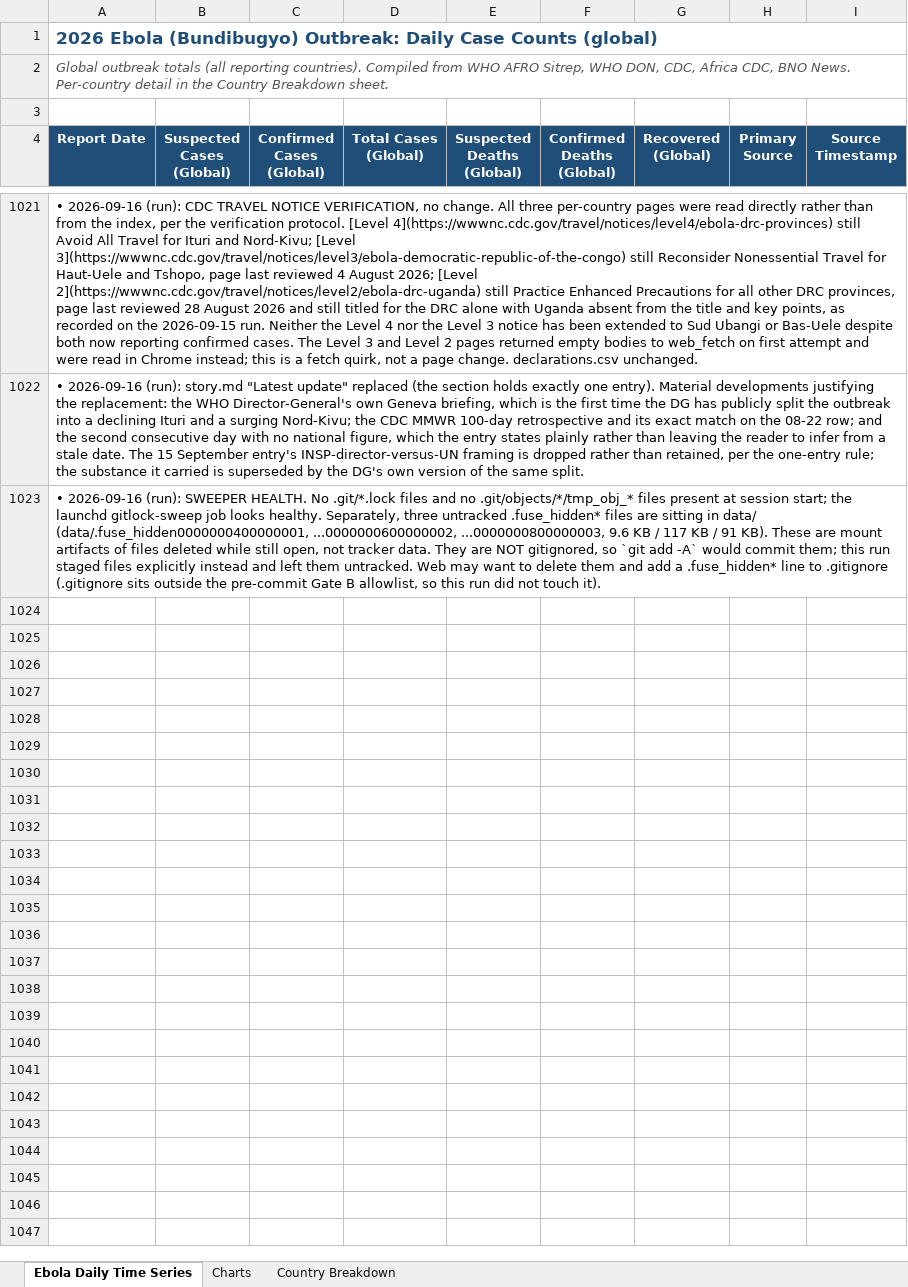
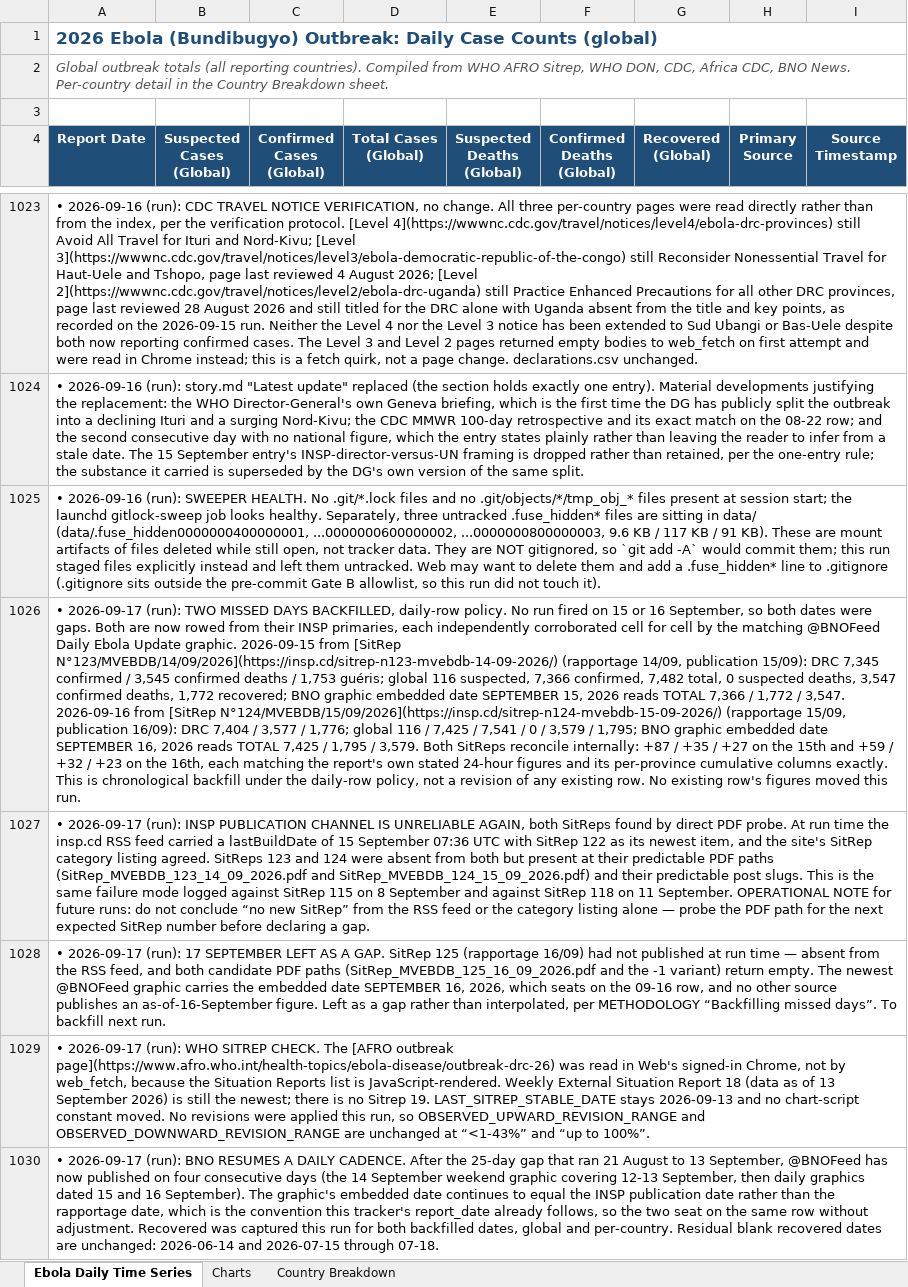
Before and after one commit to webbegole/ebola-bundibugyo-tracker-2026, an Excel workbook: outputs/ebola_timeseries.xlsx, sheet Ebola Daily Time Series, drawn as a sheet; only a part is shown, gaps mark what is left out; values as stored, in another font and other column widths than the file's, no borders; the diff covers the shown part only; the diff names each change by its address in the sheet, - before the commit and + after, or states it on an @@ line.

Commit message:
Daily update 2026-09-17: backfill 09-15 and 09-16 from SitReps 123 and 124; DRC 7,404 confirmed / 3,577 deaths

```diff
--- a/outputs/ebola_timeseries.xlsx (sheet Ebola Daily Time Series)
+++ b/outputs/ebola_timeseries.xlsx (sheet Ebola Daily Time Series)
+row 1026: • 2026-09-17 (run): TWO MISSED DAYS BACKFILLED, daily-row policy. No run fired on 15 or 16 September, so both dates were gaps. Both are now rowed from their INSP primaries, each independently corroborated cell for cell by the matching @BNOFeed Daily Ebola Update graphic. 2026-09-15 from [SitRep N°123/MVEBDB/14/09/2026](https://insp.cd/sitrep-n123-mvebdb-14-09-2026/) (rapportage 14/09, publication 15/09): DRC 7,345 confirmed / 3,545 confirmed deaths / 1,753 guéris; global 116 suspected, 7,366 confirmed, 7,482 total, 0 suspected deaths, 3,547 confirmed deaths, 1,772 recovered; BNO graphic embedded date SEPTEMBER 15, 2026 reads TOTAL 7,366 / 1,772 / 3,547. 2026-09-16 from [SitRep N°124/MVEBDB/15/09/2026](https://insp.cd/sitrep-n124-mvebdb-15-09-2026/) (rapportage 15/09, publication 16/09): DRC 7,404 / 3,577 / 1,776; global 116 / 7,425 / 7,541 / 0 / 3,579 / 1,795; BNO graphic embedded date SEPTEMBER 16, 2026 reads TOTAL 7,425 / 1,795 / 3,579. Both SitReps reconcile internally: +87 / +35 / +27 on the 15th and +59 / +32 / +23 on the 16th, each matching the report's own stated 24-hour figures and its per-province cumulative columns exactly. This is chronological backfill under the daily-row policy, not a revision of any existing row. No existing row's figures moved this run.
+row 1027: • 2026-09-17 (run): INSP PUBLICATION CHANNEL IS UNRELIABLE AGAIN, both SitReps found by direct PDF probe. At run time the insp.cd RSS feed carried a lastBuildDate of 15 September 07:36 UTC with SitRep 122 as its newest item, and the site's SitRep category listing agreed. SitReps 123 and 124 were absent from both but present at their predictable PDF paths (SitRep_MVEBDB_123_14_09_2026.pdf and SitRep_MVEBDB_124_15_09_2026.pdf) and their predictable post slugs. This is the same failure mode logged against SitRep 115 on 8 September and against SitRep 118 on 11 September. OPERATIONAL NOTE for future runs: do not conclude “no new SitRep” from the RSS feed or the category listing alone — probe the PDF path for the next expected SitRep number before declaring a gap.
+row 1028: • 2026-09-17 (run): 17 SEPTEMBER LEFT AS A GAP. SitRep 125 (rapportage 16/09) had not published at run time — absent from the RSS feed, and both candidate PDF paths (SitRep_MVEBDB_125_16_09_2026.pdf and the -1 variant) return empty. The newest @BNOFeed graphic carries the embedded date SEPTEMBER 16, 2026, which seats on the 09-16 row, and no other source publishes an as-of-16-September figure. Left as a gap rather than interpolated, per METHODOLOGY “Backfilling missed days”. To backfill next run.
+row 1029: • 2026-09-17 (run): WHO SITREP CHECK. The [AFRO outbreak page](https://www.afro.who.int/health-topics/ebola-disease/outbreak-drc-26) was read in Web's signed-in Chrome, not by web_fetch, because the Situation Reports list is JavaScript-rendered. Weekly External Situation Report 18 (data as of 13 September 2026) is still the newest; there is no Sitrep 19. LAST_SITREP_STABLE_DATE stays 2026-09-13 and no chart-script constant moved. No revisions were applied this run, so OBSERVED_UPWARD_REVISION_RANGE and OBSERVED_DOWNWARD_REVISION_RANGE are unchanged at “<1-43%” and “up to 100%”.
+row 1030: • 2026-09-17 (run): BNO RESUMES A DAILY CADENCE. After the 25-day gap that ran 21 August to 13 September, @BNOFeed has now published on four consecutive days (the 14 September weekend graphic covering 12-13 September, then daily graphics dated 15 and 16 September). The graphic's embedded date continues to equal the INSP publication date rather than the rapportage date, which is the convention this tracker's report_date already follows, so the two seat on the same row without adjustment. Recovered was captured this run for both backfilled dates, global and per-country. Residual blank recovered dates are unchanged: 2026-06-14 and 2026-07-15 through 07-18.
```
Also changed, not shown: 6 added rows elsewhere in this sheet, sheet Country Breakdown, sheet Charts, 8 other files.
